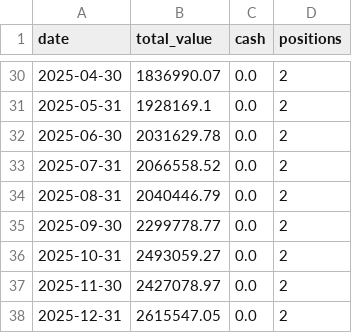
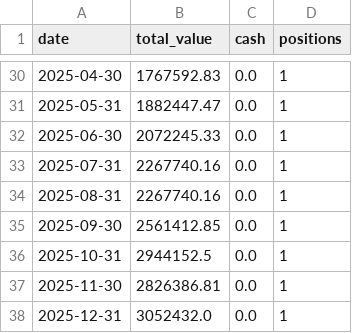
Before and after one commit to zx5875372-source/StockAnalyzerPro, a CSV file: reports/backtest_equity_curve.csv, drawn as a sheet; only a part is shown, gaps mark what is left out; the diff covers the shown part only.

```diff
--- a/reports/backtest_equity_curve.csv
+++ b/reports/backtest_equity_curve.csv
@@ -30,9 +30,9 @@
-2025-04-30,1836990.07,0.0,2
-2025-05-31,1928169.1,0.0,2
-2025-06-30,2031629.78,0.0,2
-2025-07-31,2066558.52,0.0,2
-2025-08-31,2040446.79,0.0,2
-2025-09-30,2299778.77,0.0,2
-2025-10-31,2493059.27,0.0,2
-2025-11-30,2427078.97,0.0,2
-2025-12-31,2615547.05,0.0,2
+2025-04-30,1767592.83,0.0,1
+2025-05-31,1882447.47,0.0,1
+2025-06-30,2072245.33,0.0,1
+2025-07-31,2267740.16,0.0,1
+2025-08-31,2267740.16,0.0,1
+2025-09-30,2561412.85,0.0,1
+2025-10-31,2944152.5,0.0,1
+2025-11-30,2826386.81,0.0,1
+2025-12-31,3052432.0,0.0,1
```
Also changed, not shown: 46 edited cells elsewhere in this file, 12 other files.
